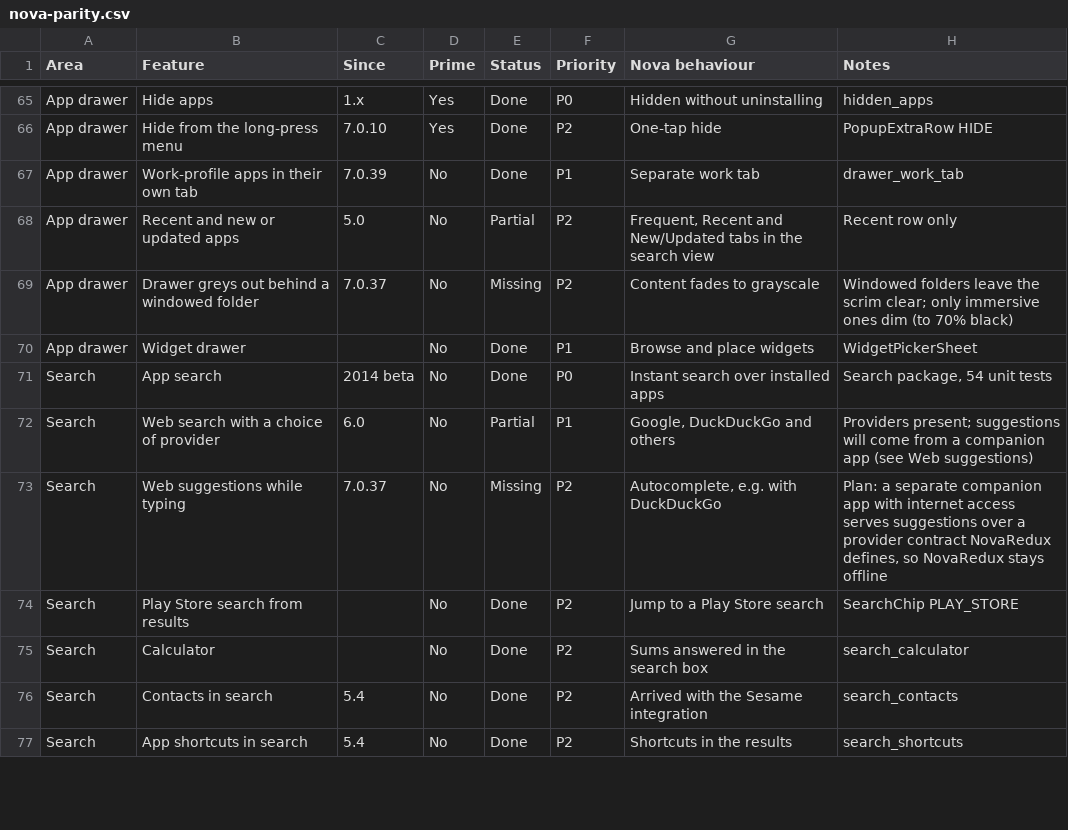
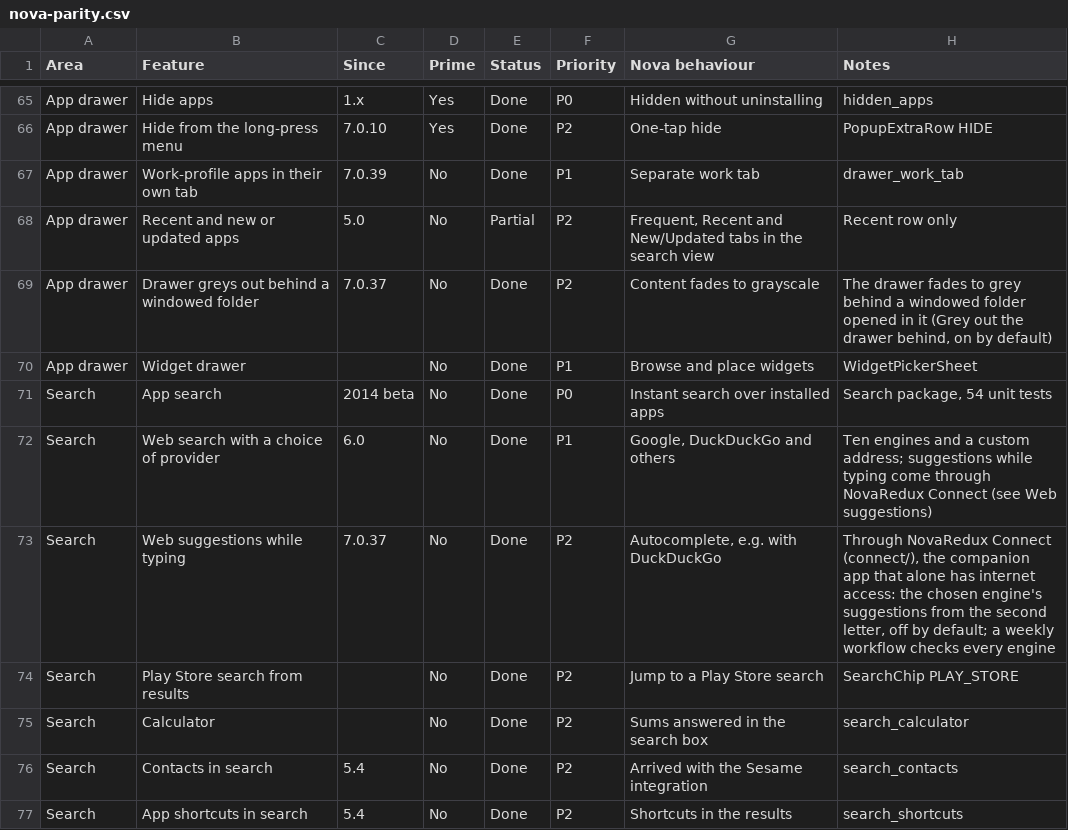
Before and after one commit to revelationnow/NovaRedux, a CSV file: docs/parity/nova-parity.csv, drawn as a sheet; only a part is shown, gaps mark what is left out; the diff covers the shown part only.

```diff
--- a/docs/parity/nova-parity.csv
+++ b/docs/parity/nova-parity.csv
@@ -68,7 +68,7 @@ App drawer,Work-profile apps in their own tab,7.0.39,No,Done,P1,Separate work ta
 App drawer,Recent and new or updated apps,5.0,No,Partial,P2,"Frequent, Recent and New/Updated tabs in the search view",Recent row only
-App drawer,Drawer greys out behind a windowed folder,7.0.37,No,Missing,P2,Content fades to grayscale,Windowed folders leave the scrim clear; only immersive ones dim (to 70% black)
+App drawer,Drawer greys out behind a windowed folder,7.0.37,No,Done,P2,Content fades to grayscale,"The drawer fades to grey behind a windowed folder opened in it (Grey out the drawer behind, on by default)"
 App drawer,Widget drawer,,No,Done,P1,Browse and place widgets,WidgetPickerSheet
 Search,App search,2014 beta,No,Done,P0,Instant search over installed apps,"Search package, 54 unit tests"
-Search,Web search with a choice of provider,6.0,No,Partial,P1,"Google, DuckDuckGo and others",Providers present; suggestions will come from a companion app (see Web suggestions)
-Search,Web suggestions while typing,7.0.37,No,Missing,P2,"Autocomplete, e.g. with DuckDuckGo","Plan: a separate companion app with internet access serves suggestions over a provider contract NovaRedux defines, so NovaRedux stays offline"
+Search,Web search with a choice of provider,6.0,No,Done,P1,"Google, DuckDuckGo and others",Ten engines and a custom address; suggestions while typing come through NovaRedux Connect (see Web suggestions)
+Search,Web suggestions while typing,7.0.37,No,Done,P2,"Autocomplete, e.g. with DuckDuckGo","Through NovaRedux Connect (connect/), the companion app that alone has internet access: the chosen engine's suggestions from the second letter, off by default; a weekly workflow checks every engine"
 Search,Play Store search from results,,No,Done,P2,Jump to a Play Store search,SearchChip PLAY_STORE
```
Also changed, not shown: 25 edited cells elsewhere in this file, 1 other file.
